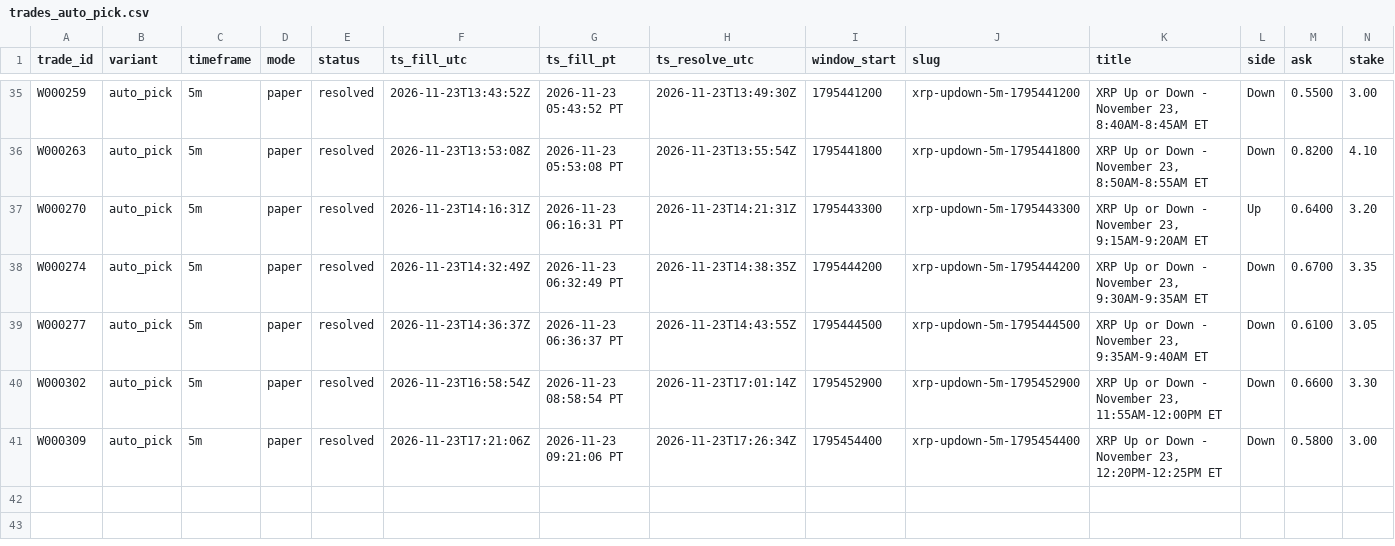
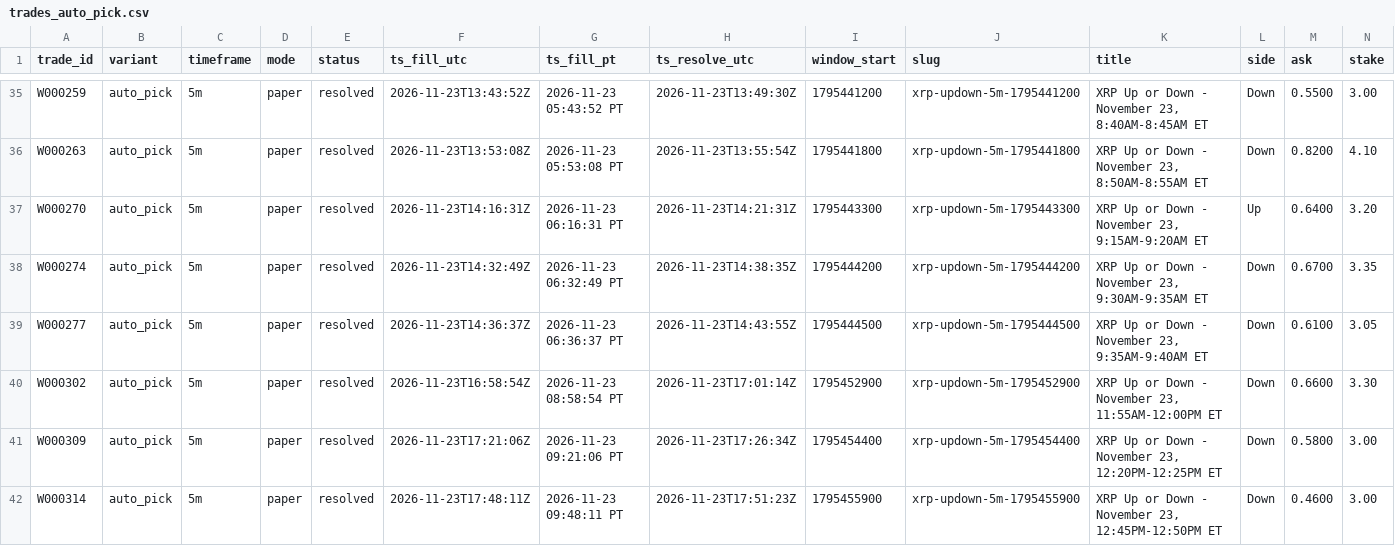
Before and after one commit to michaeldeuchar-dotcom/xrp-paper-bot, a CSV file: data/week2/trades_auto_pick.csv, drawn as a sheet; only a part is shown, gaps mark what is left out; rows hold the shown columns only; the diff names each change by its address in the sheet, - before the commit and + after, or states it on an @@ line.

```diff
--- a/data/week2/trades_auto_pick.csv
+++ b/data/week2/trades_auto_pick.csv
+row 42: W000314 | auto_pick | 5m | paper | resolved | 2026-11-23T17:48:11Z | 2026-11-23 09:48:11 PT | 2026-11-23T17:51:23Z | 1795455900 | xrp-updown-5m-1795455900 | XRP Up or Down - November 23, 12:45PM-12:50PM ET | Down | 0.4600 | 3.00
```
Also changed, not shown: data/week2/decisions_tail.csv, data/week2/trades_control.csv, 5 other files.
